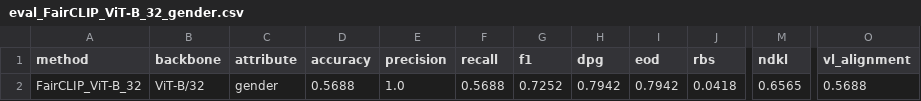
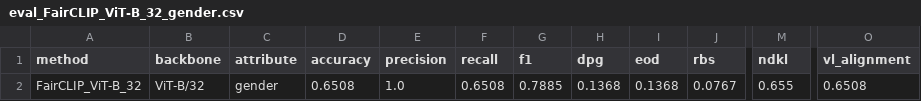
Before and after one commit to ayesha114/fairclip, a CSV file: results/tables/eval_FairCLIP_ViT-B_32_gender.csv, drawn as a sheet; only a part is shown, gaps mark what is left out; the diff names each change by its address in the sheet, - before the commit and + after, or states it on an @@ line.

Commit message:
All 3 attributes complete: gender DPG -31%, age DPG -52%, race DPG -61%

```diff
--- a/results/tables/eval_FairCLIP_ViT-B_32_gender.csv
+++ b/results/tables/eval_FairCLIP_ViT-B_32_gender.csv
-D2 (accuracy): 0.5688
+D2 (accuracy): 0.6508
-F2 (recall): 0.5688
+F2 (recall): 0.6508
-G2 (f1): 0.7252
+G2 (f1): 0.7885
-H2 (dpg): 0.7942
+H2 (dpg): 0.1368
-I2 (eod): 0.7942
+I2 (eod): 0.1368
-J2 (rbs): 0.0418
+J2 (rbs): 0.0767
-M2 (ndkl): 0.6565
+M2 (ndkl): 0.655
-O2 (vl_alignment): 0.5688
+O2 (vl_alignment): 0.6508
```
Also changed, not shown: 1 other file.
